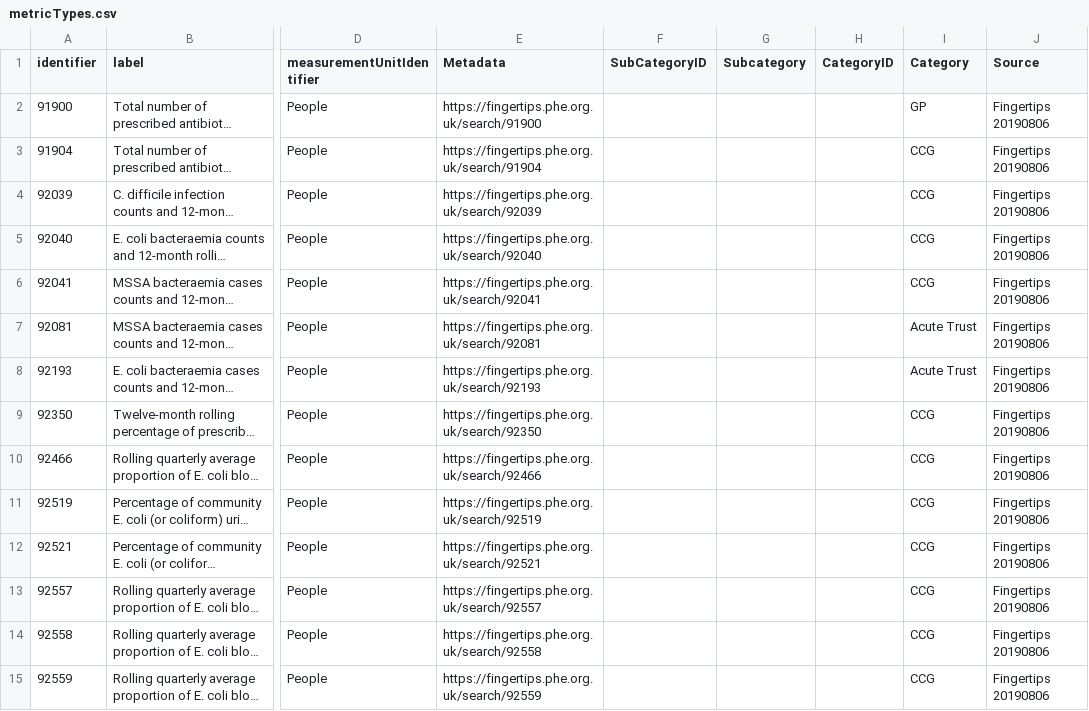
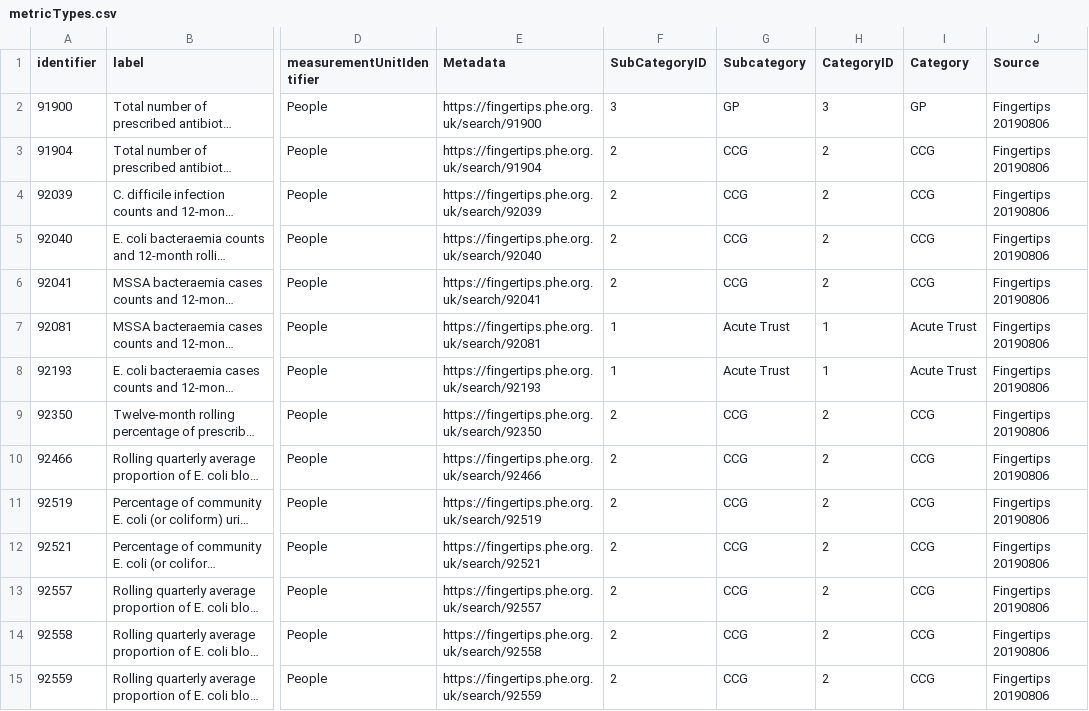
Before and after one commit to coventry-city-council/coventry-city-council.github.io, a CSV file: public-health/antimicrobial-resistance/metricTypes.csv, drawn as a sheet; only a part is shown, gaps mark what is left out; long unchanged cells end in …; the diff covers the shown part only; the diff names each change by its address in the sheet, - before the commit and + after, or states it on an @@ line.

Commit message:
Update metricTypes.csv

```diff
--- a/public-health/antimicrobial-resistance/metricTypes.csv
+++ b/public-health/antimicrobial-resistance/metricTypes.csv
-F2 (SubCategoryID): (empty)
+F2 (SubCategoryID): 3
-G2 (Subcategory): (empty)
+G2 (Subcategory): GP
-H2 (CategoryID): (empty)
+H2 (CategoryID): 3
-F3:F6 (SubCategoryID): (empty)
+F3:F6 (SubCategoryID): 2
-G3:G6 (Subcategory): (empty)
+G3:G6 (Subcategory): CCG
-H3:H6 (CategoryID): (empty)
+H3:H6 (CategoryID): 2
-F7:F8 (SubCategoryID): (empty)
+F7:F8 (SubCategoryID): 1
-G7:G8 (Subcategory): (empty)
+G7:G8 (Subcategory): Acute Trust
-H7:H8 (CategoryID): (empty)
+H7:H8 (CategoryID): 1
-F9:F15 (SubCategoryID): (empty)
+F9:F15 (SubCategoryID): 2
-G9:G15 (Subcategory): (empty)
+G9:G15 (Subcategory): CCG
-H9:H15 (CategoryID): (empty)
+H9:H15 (CategoryID): 2
```
Also changed, not shown: 105 edited cells elsewhere in this file.
